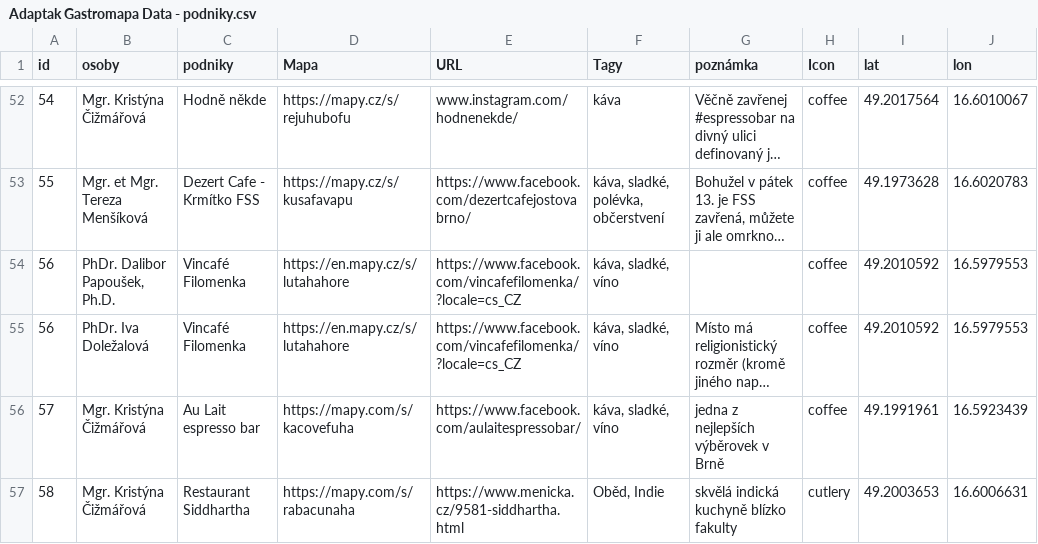
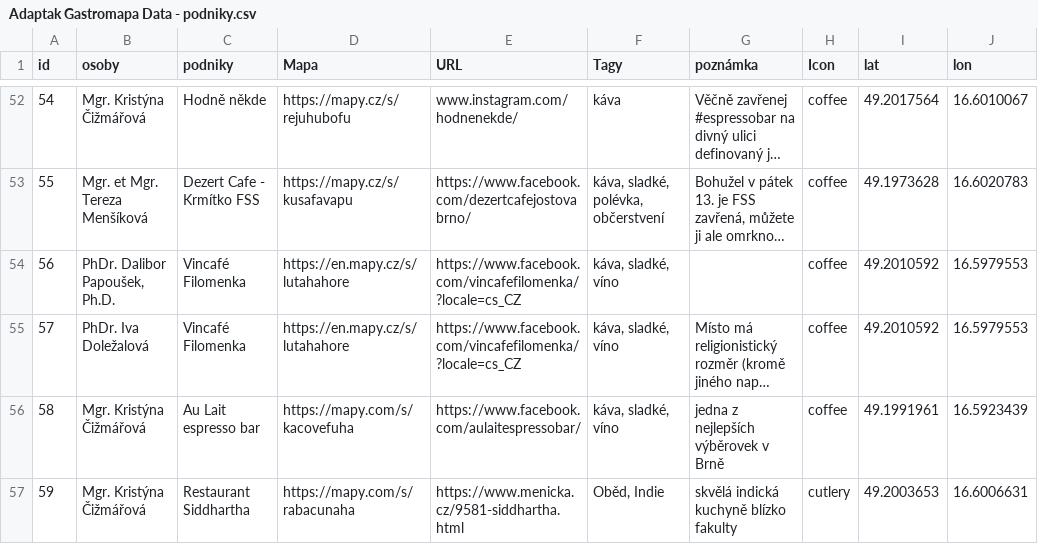
Before and after one commit to tomaham/adaptak, a CSV file: Adaptak Gastromapa Data - podniky.csv, drawn as a sheet; only a part is shown, gaps mark what is left out; long unchanged cells end in …; the diff names each change by its address in the sheet, - before the commit and + after, or states it on an @@ line.

Commit message:
Update Adaptak Gastromapa Data - podniky.csv

```diff
--- a/Adaptak Gastromapa Data - podniky.csv
+++ b/Adaptak Gastromapa Data - podniky.csv
-A55 (id): 56
+A55 (id): 57
-A56 (id): 57
+A56 (id): 58
-A57 (id): 58
+A57 (id): 59
```
